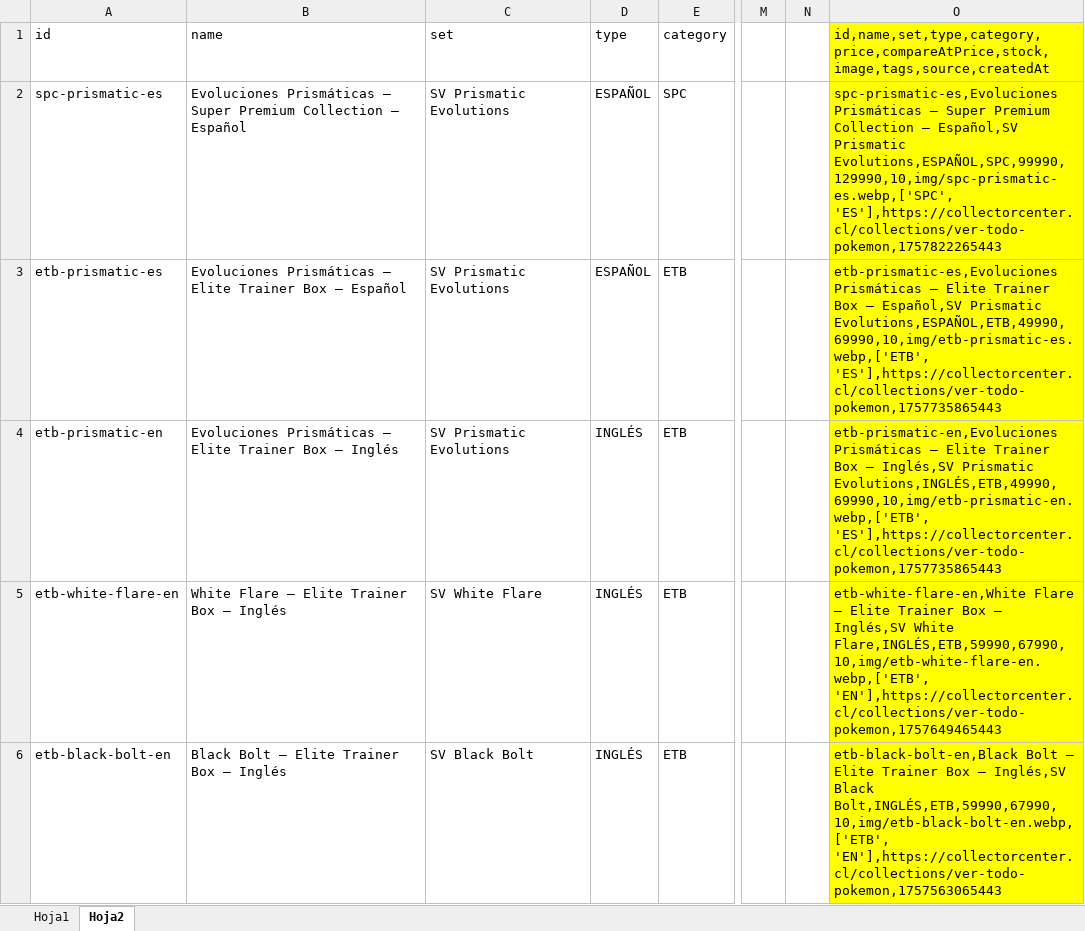
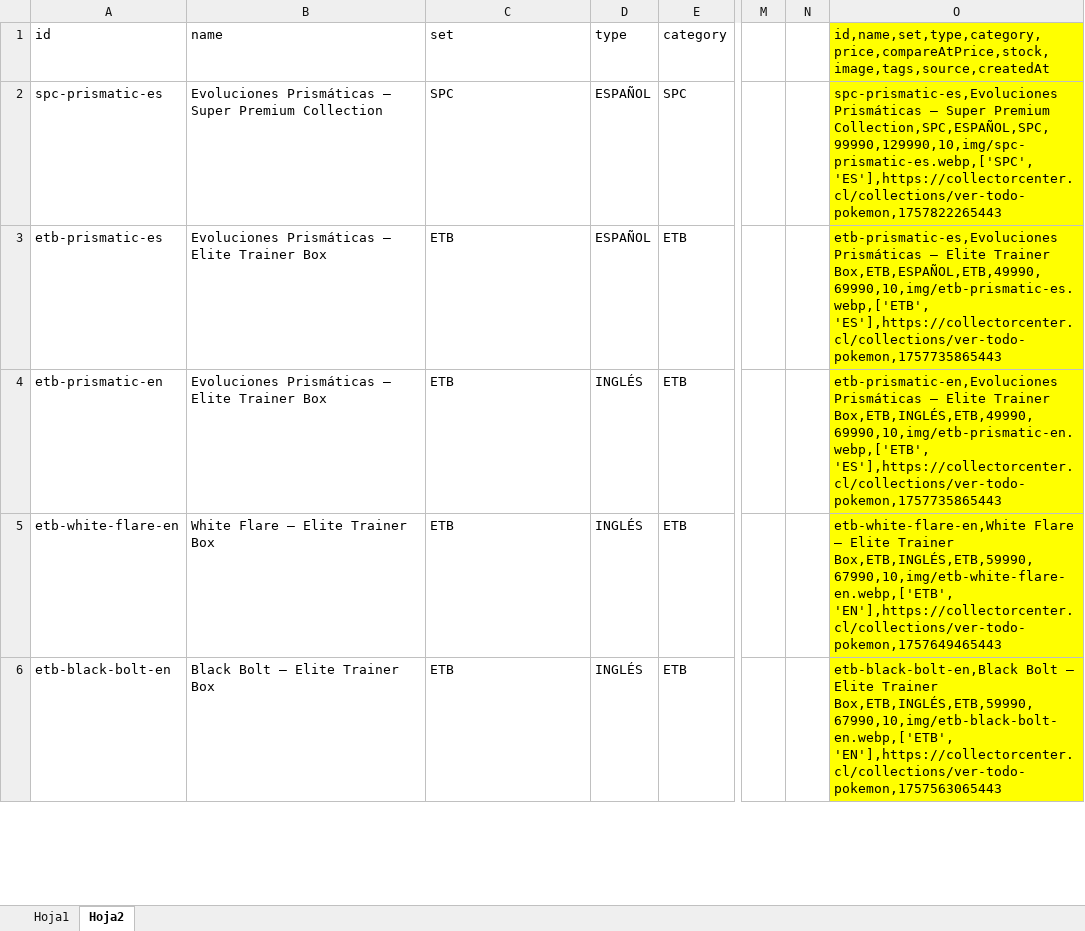
Before and after one commit to Shoppernerds/masterhit, an Excel workbook: BACKUP/SUPORT IMAGEN.xlsx, sheet Hoja2, drawn as a sheet; only a part is shown, gaps mark what is left out; values as stored, in another font and other column widths than the file's, no borders; the diff covers the shown part only; the diff names each change by its address in the sheet, - before the commit and + after, or states it on an @@ line.

```diff
--- a/BACKUP/SUPORT IMAGEN.xlsx (sheet Hoja2)
+++ b/BACKUP/SUPORT IMAGEN.xlsx (sheet Hoja2)
-B2 (name): …Premium Collection – Español
+B2 (name): …Premium Collection
-C2 (set): SV Prismatic Evolutions
+C2 (set): SPC
-O2: …Super Premium Collection – Español,SV Prismatic Evolutions,ESPAÑOL,SPC,99990,129990,10,img/spc-prismatic-es.webp,['SPC', 'ES'],https://collectorcenter.cl/collections/ver-todo-pokemon,1757822265443
+O2: …Super Premium Collection,SPC,ESPAÑOL,SPC,99990,129990,10,img/spc-prismatic-es.webp,['SPC', 'ES'],https://collectorcenter.cl/collections/ver-todo-pokemon,1757822265443
-B3 (name): …Trainer Box – Español
+B3 (name): …Trainer Box
-C3:C4 (set): SV Prismatic Evolutions
+C3:C4 (set): ETB
-O3: …Elite Trainer Box – Español,SV Prismatic Evolutions,ESPAÑOL,ETB,49990,69990,10,img/etb-prismatic-es.webp,['ETB', 'ES'],https://collectorcenter.cl/collections/ver-todo-pokemon,1757735865443
+O3: …Elite Trainer Box,ETB,ESPAÑOL,ETB,49990,69990,10,img/etb-prismatic-es.webp,['ETB', 'ES'],https://collectorcenter.cl/collections/ver-todo-pokemon,1757735865443
-B4 (name): …Trainer Box – Inglés
+B4 (name): …Trainer Box
-O4: …Elite Trainer Box – Inglés,SV Prismatic Evolutions,INGLÉS,ETB,49990,69990,10,img/etb-prismatic-en.webp,['ETB', 'ES'],https://collectorcenter.cl/collections/ver-todo-pokemon,1757735865443
+O4: …Elite Trainer Box,ETB,INGLÉS,ETB,49990,69990,10,img/etb-prismatic-en.webp,['ETB', 'ES'],https://collectorcenter.cl/collections/ver-todo-pokemon,1757735865443
-B5 (name): White Flare – Elite Trainer Box – Inglés
+B5 (name): White Flare – Elite Trainer Box
-C5 (set): SV White Flare
+C5 (set): ETB
-O5: …Elite Trainer Box – Inglés,SV White Flare,INGLÉS,ETB,59990,67990,10,img/etb-white-flare-en.webp,['ETB', 'EN'],https://collectorcenter.cl/collections/ver-todo-pokemon,1757649465443
+O5: …Elite Trainer Box,ETB,INGLÉS,ETB,59990,67990,10,img/etb-white-flare-en.webp,['ETB', 'EN'],https://collectorcenter.cl/collections/ver-todo-pokemon,1757649465443
-B6 (name): Black Bolt – Elite Trainer Box – Inglés
+B6 (name): Black Bolt – Elite Trainer Box
-C6 (set): SV Black Bolt
+C6 (set): ETB
-O6: …Elite Trainer Box – Inglés,SV Black Bolt,INGLÉS,ETB,59990,67990,10,img/etb-black-bolt-en.webp,['ETB', 'EN'],https://collectorcenter.cl/collections/ver-todo-pokemon,1757563065443
+O6: …Elite Trainer Box,ETB,INGLÉS,ETB,59990,67990,10,img/etb-black-bolt-en.webp,['ETB', 'EN'],https://collectorcenter.cl/collections/ver-todo-pokemon,1757563065443
```
Also changed, not shown: 12 edited cells elsewhere in this sheet, sheet Hoja1, 2 other files.
